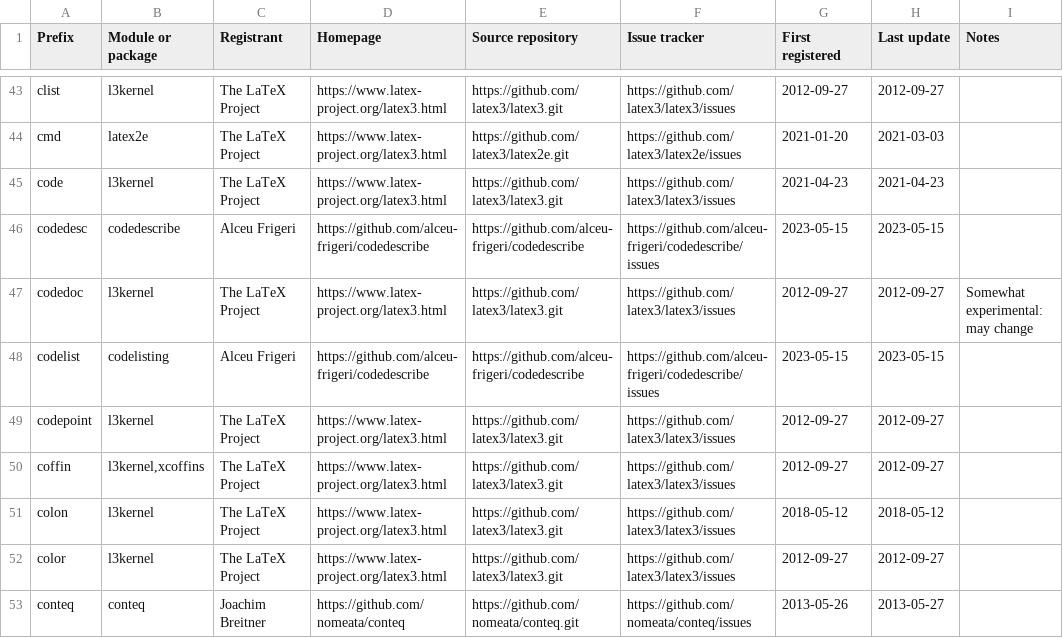
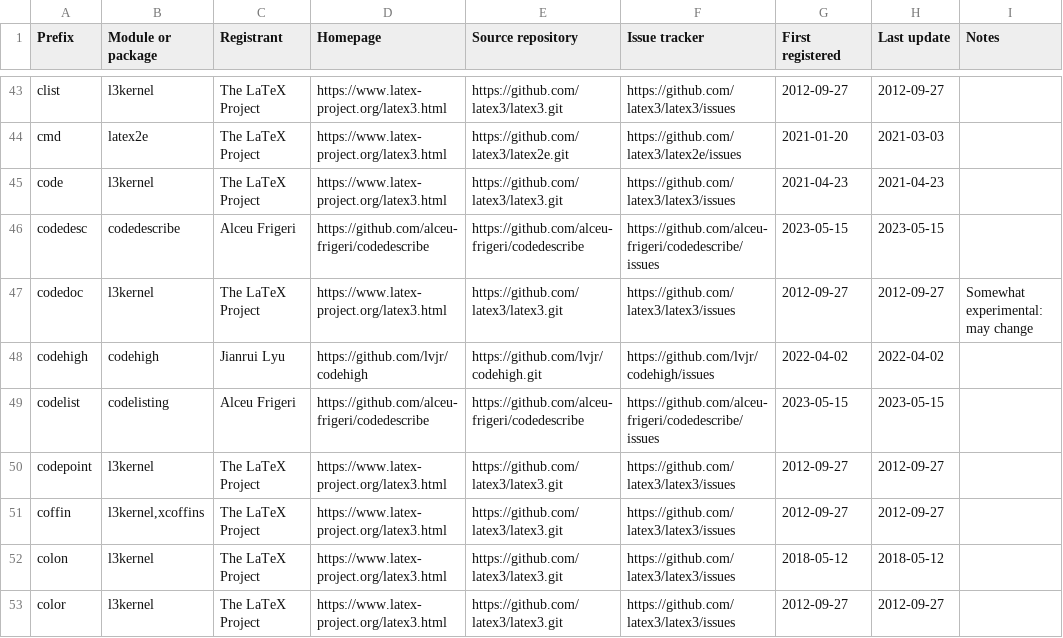
Before and after one commit to latex3/latex3, a CSV file: l3kernel/doc/l3prefixes.csv, drawn as a sheet; only a part is shown, gaps mark what is left out; the shorter side is filled out with more unchanged rows; the diff names each change by its address in the sheet, - before the commit and + after, or states it on an @@ line.

Commit message:
restore the removal of codehigh prefix

```diff
--- a/l3kernel/doc/l3prefixes.csv
+++ b/l3kernel/doc/l3prefixes.csv
+row 48: codehigh | codehigh | Jianrui Lyu | https://github.com/lvjr/codehigh | https://github.com/lvjr/codehigh.git | https://github.com/lvjr/codehigh/issues | 2022-04-02 | 2022-04-02
```
